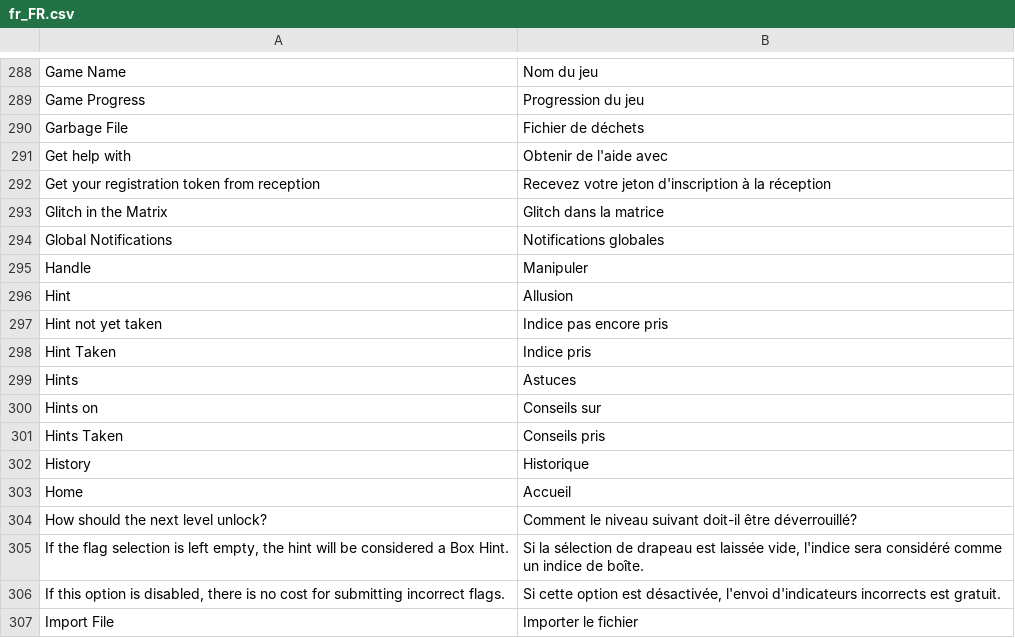
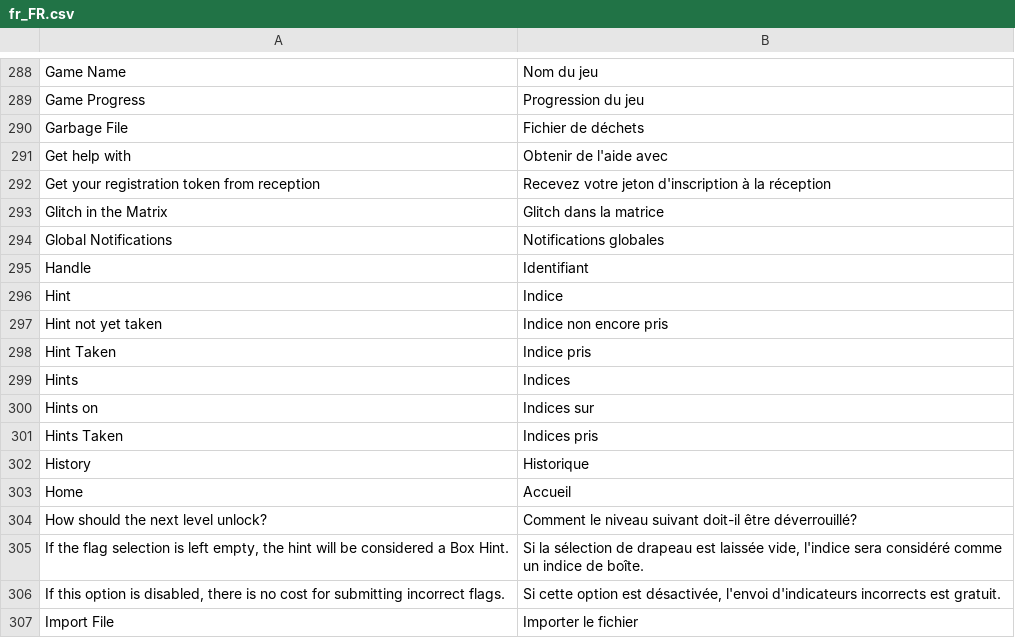
Before and after one commit to moloch--/RootTheBox, a CSV file: locale/fr_FR.csv, drawn as a sheet; only a part is shown, gaps mark what is left out.

Commit message:
Update fr_FR.csv

```diff
--- a/locale/fr_FR.csv
+++ b/locale/fr_FR.csv
@@ -294,9 +294,9 @@ Glitch in the Matrix,Glitch dans la matrice
 Global Notifications,Notifications globales
-Handle,Manipuler
-Hint,Allusion
-Hint not yet taken,Indice pas encore pris
+Handle,Identifiant
+Hint,Indice
+Hint not yet taken,Indice non encore pris
 Hint Taken,Indice pris
-Hints,Astuces
-Hints on,Conseils sur
-Hints Taken,Conseils pris
+Hints,Indices
+Hints on,Indices sur
+Hints Taken,Indices pris
 History,Historique
```
